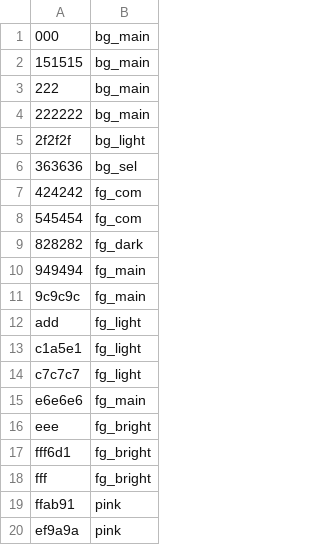
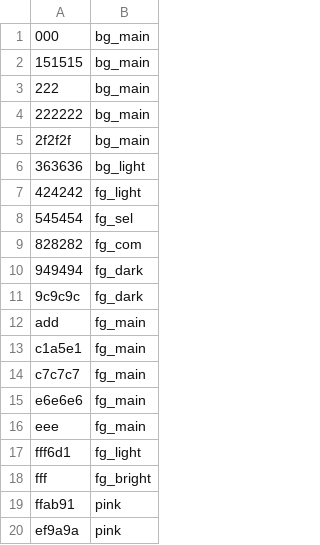
Before and after one commit to gabenespoli/slack-colors-snooker, a CSV file: color_map.csv, drawn as a sheet; only a part is shown.

```diff
--- a/color_map.csv
+++ b/color_map.csv
@@ -4,15 +4,15 @@
 222222,bg_main
-2f2f2f,bg_light
-363636,bg_sel
-424242,fg_com
-545454,fg_com
-828282,fg_dark
-949494,fg_main
-9c9c9c,fg_main
-add,fg_light
-c1a5e1,fg_light
-c7c7c7,fg_light
+2f2f2f,bg_main
+363636,bg_light
+424242,fg_light
+545454,fg_sel
+828282,fg_com
+949494,fg_dark
+9c9c9c,fg_dark
+add,fg_main
+c1a5e1,fg_main
+c7c7c7,fg_main
 e6e6e6,fg_main
-eee,fg_bright
-fff6d1,fg_bright
+eee,fg_main
+fff6d1,fg_light
 fff,fg_bright
```
Also changed, not shown: 1 other file.
